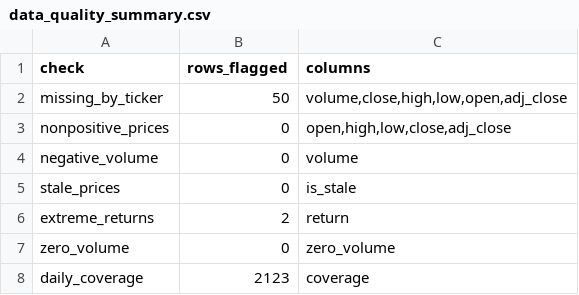
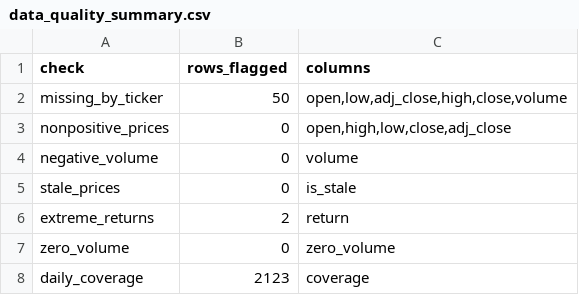
Before and after one commit to BehroozKhalilloo/quant-alpha-research, a CSV file: data/processed/data_quality_summary.csv, drawn as a sheet.

```diff
--- a/data/processed/data_quality_summary.csv
+++ b/data/processed/data_quality_summary.csv
@@ -1,3 +1,3 @@
 check,rows_flagged,columns
-missing_by_ticker,50,"volume,close,high,low,open,adj_close"
+missing_by_ticker,50,"open,low,adj_close,high,close,volume"
 nonpositive_prices,0,"open,high,low,close,adj_close"
```
Also changed, not shown: data/processed/backtest_returns.csv, 17 other files.
